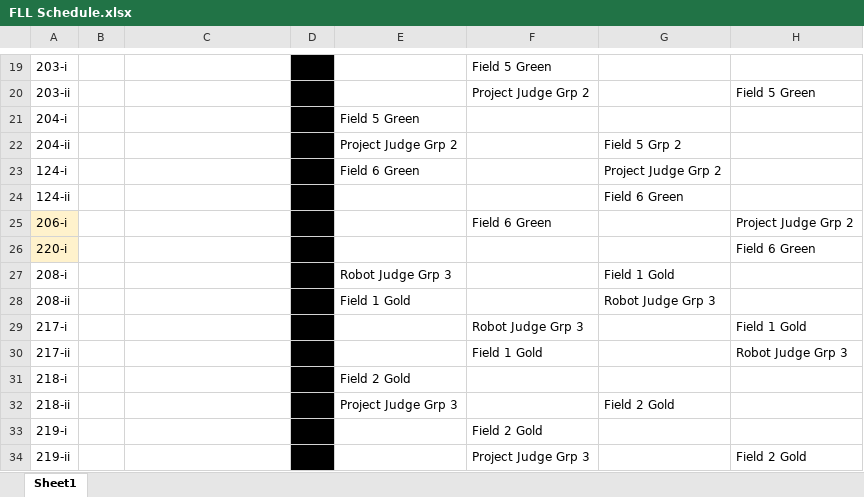
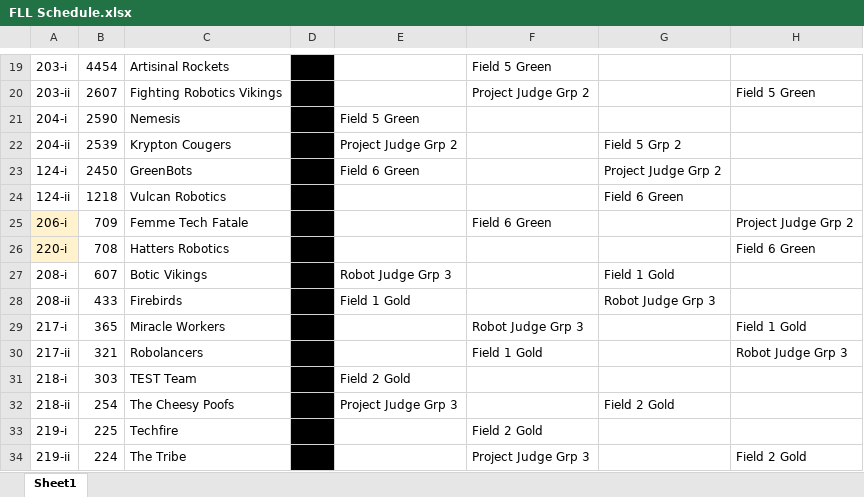
Before and after one commit to JakeGads/FLLTuneUpScheduleChecker, an Excel workbook: SRC/FLL Schedule.xlsx, sheet Sheet1, drawn as a sheet; only a part is shown, gaps mark what is left out; values as stored, in another font and other column widths than the file's, no borders; the diff covers the shown part only; the diff names each change by its address in the sheet, - before the commit and + after, or states it on an @@ line.

Commit message:
finished the team writeouts

```diff
--- a/SRC/FLL Schedule.xlsx (sheet Sheet1)
+++ b/SRC/FLL Schedule.xlsx (sheet Sheet1)
-B19: (empty)
+B19: 4454
-C19: (empty)
+C19: Artisinal Rockets
-B20: (empty)
+B20: 2607
-C20: (empty)
+C20: Fighting Robotics Vikings
-B21: (empty)
+B21: 2590
-C21: (empty)
+C21: Nemesis
-B22: (empty)
+B22: 2539
-C22: (empty)
+C22: Krypton Cougers
-B23: (empty)
+B23: 2450
-C23: (empty)
+C23: GreenBots
-B24: (empty)
+B24: 1218
-C24: (empty)
+C24: Vulcan Robotics
-B25: (empty)
+B25: 709
-C25: (empty)
+C25: Femme Tech Fatale
-B26: (empty)
+B26: 708
-C26: (empty)
+C26: Hatters Robotics
-B27: (empty)
+B27: 607
-C27: (empty)
+C27: Botic Vikings
-B28: (empty)
+B28: 433
-C28: (empty)
+C28: Firebirds
-B29: (empty)
+B29: 365
-C29: (empty)
+C29: Miracle Workers
-B30: (empty)
+B30: 321
-C30: (empty)
+C30: Robolancers
-B31: (empty)
+B31: 303
-C31: (empty)
+C31: TEST Team
-B32: (empty)
+B32: 254
-C32: (empty)
+C32: The Cheesy Poofs
-B33: (empty)
+B33: 225
-C33: (empty)
+C33: Techfire
-B34: (empty)
+B34: 224
-C34: (empty)
+C34: The Tribe
```
Also changed, not shown: 64 edited cells elsewhere in this sheet, 3 other files.
